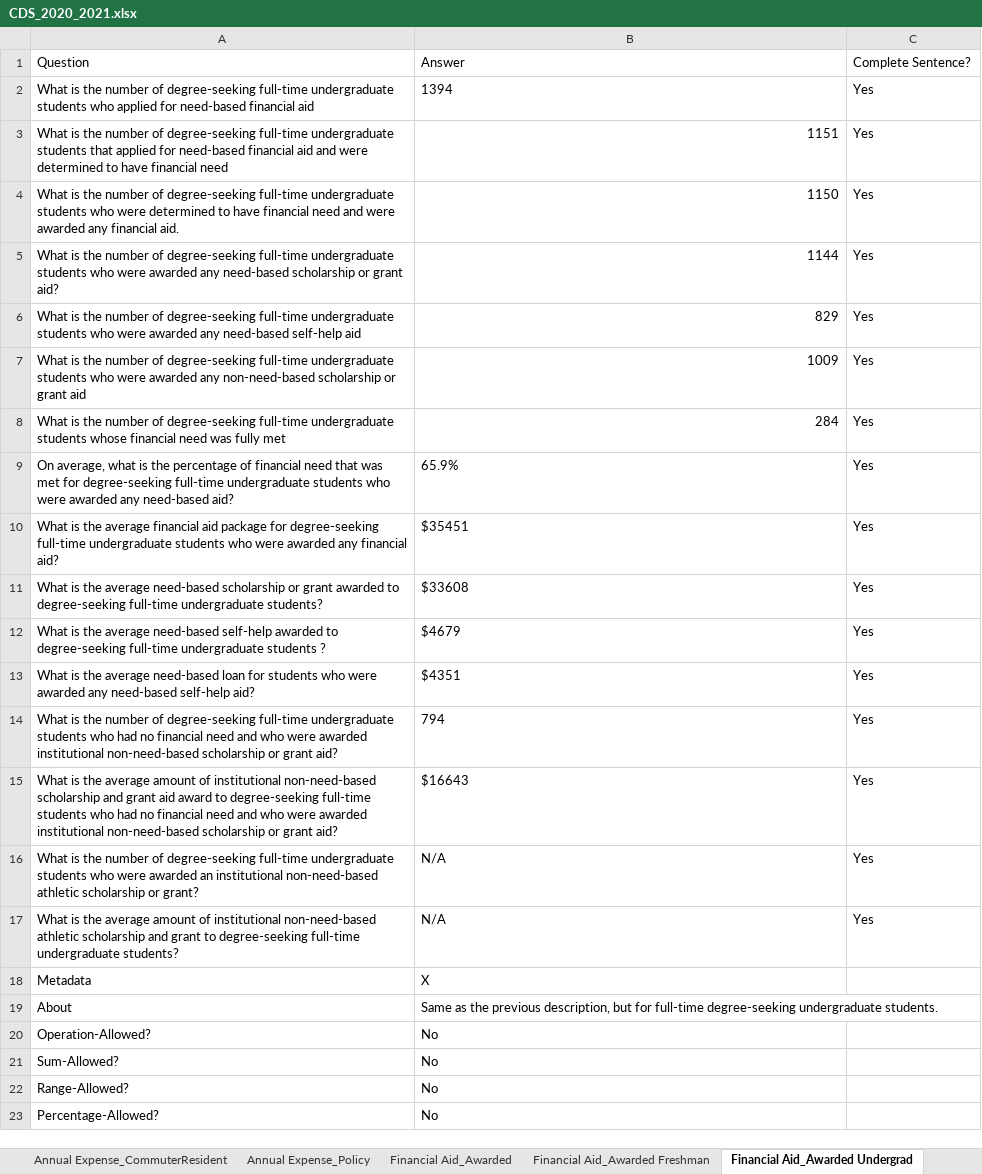
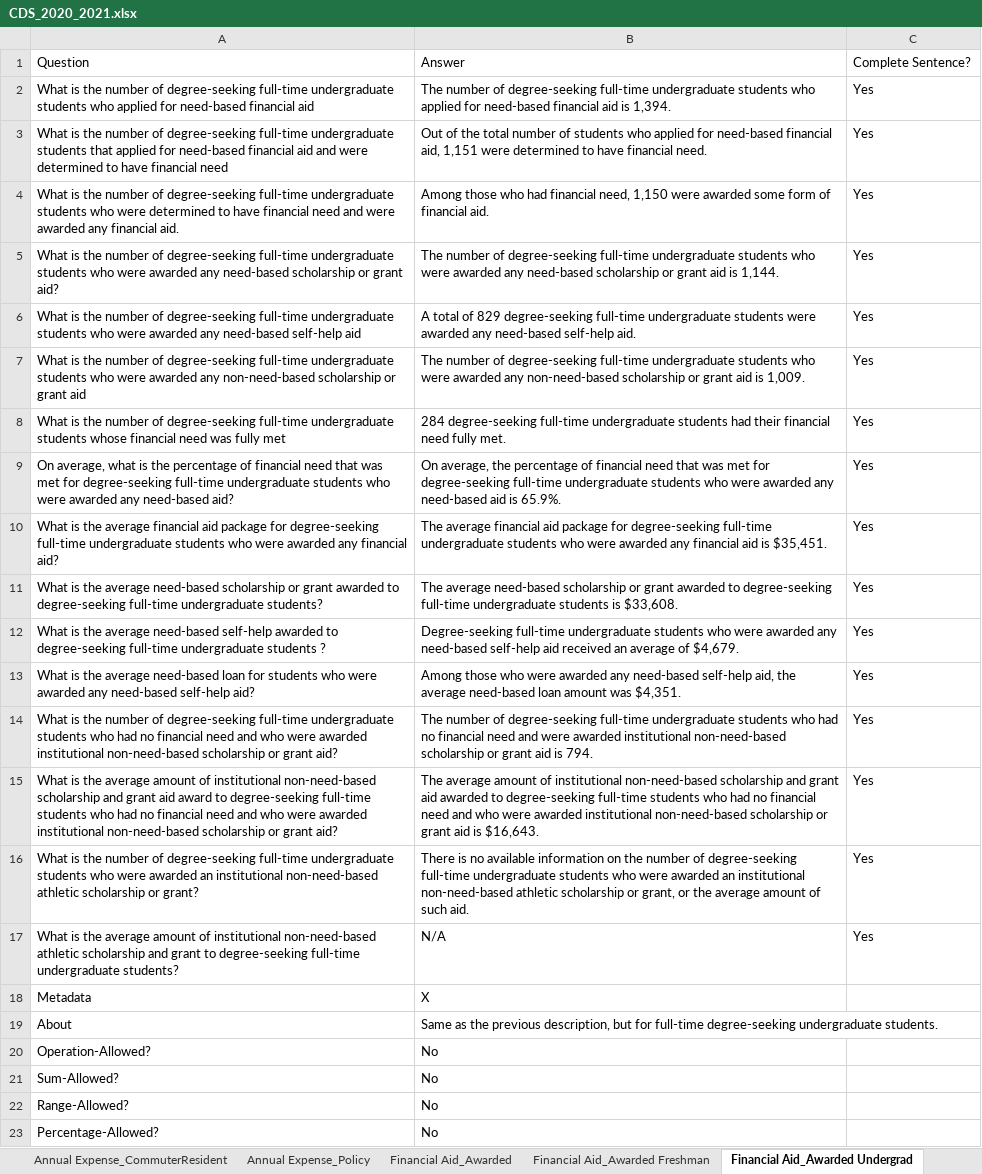
Before and after one commit to rhit-dingb/rhit_IRPA_2023, an Excel workbook: NewCDSDataFromClient/CDS_2020_2021.xlsx, sheet Financial Aid_Awarded Undergrad, drawn as a sheet; values as stored, in another font and other column widths than the file's, no borders; the diff names each change by its address in the sheet, - before the commit and + after, or states it on an @@ line.

```diff
--- a/NewCDSDataFromClient/CDS_2020_2021.xlsx (sheet Financial Aid_Awarded Undergrad)
+++ b/NewCDSDataFromClient/CDS_2020_2021.xlsx (sheet Financial Aid_Awarded Undergrad)
-B2: 1394
+B2: The number of degree-seeking full-time undergraduate students who applied for need-based financial aid is 1,394.
-B3: 1151
+B3: Out of the total number of students who applied for need-based financial aid, 1,151 were determined to have financial need.
-B3:B8 alignment: right
+B3:B8 alignment: left
-B4: 1150
+B4: Among those who had financial need, 1,150 were awarded some form of financial aid.
-B5: 1144
+B5: The number of degree-seeking full-time undergraduate students who were awarded any need-based scholarship or grant aid is 1,144.
-B6: 829
+B6: A total of 829 degree-seeking full-time undergraduate students were awarded any need-based self-help aid.
-B7: 1009
+B7: The number of degree-seeking full-time undergraduate students who were awarded any non-need-based scholarship or grant aid is 1,009.
-B8: 284
+B8: 284 degree-seeking full-time undergraduate students had their financial need fully met.
-B9: 65.9%
+B9: On average, the percentage of financial need that was met for degree-seeking full-time undergraduate students who were awarded any need-based aid is 65.9%.
-B10: $35451
+B10: The average financial aid package for degree-seeking full-time undergraduate students who were awarded any financial aid is $35,451.
-B11: $33608
+B11: The average need-based scholarship or grant awarded to degree-seeking full-time undergraduate students is $33,608.
-B12: $4679
+B12: Degree-seeking full-time undergraduate students who were awarded any need-based self-help aid received an average of $4,679.
-B13: $4351
+B13: Among those who were awarded any need-based self-help aid, the average need-based loan amount was $4,351.
-B14: 794
+B14: The number of degree-seeking full-time undergraduate students who had no financial need and were awarded institutional non-need-based scholarship or grant aid is 794.
-B15: $16643
+B15: The average amount of institutional non-need-based scholarship and grant aid awarded to degree-seeking full-time students who had no financial need and who were awarded institutional non-need-based scholarship or grant aid is $16,643.
-B16: N/A
+B16: There is no available information on the number of degree-seeking full-time undergraduate students who were awarded an institutional non-need-based athletic scholarship or grant, or the average amount of such aid.
```
Also changed, not shown: sheet Financial Aid_Awarded Freshman, sheet Financial Aid_Awarded Part-Time, sheet Financial Aid_Awarded, sheet Faculty And Class Size_Ra, sheet Enrollment_Race First time year, sheet Enrollment_Race Undergraduate, other sheet tabs, 13 other files.
